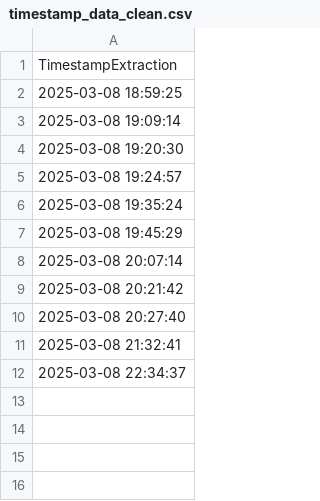
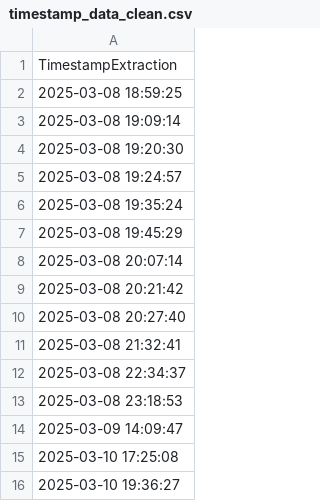
Before and after one commit to 1991Elsa/PFB, a CSV file: timestamp_data_clean.csv, drawn as a sheet; the diff names each change by its address in the sheet, - before the commit and + after, or states it on an @@ line.

```diff
--- a/timestamp_data_clean.csv
+++ b/timestamp_data_clean.csv
+row 13: 2025-03-08 23:18:53
+row 14: 2025-03-09 14:09:47
+row 15: 2025-03-10 17:25:08
+row 16: 2025-03-10 19:36:27
```
Also changed, not shown: 3 other files.
